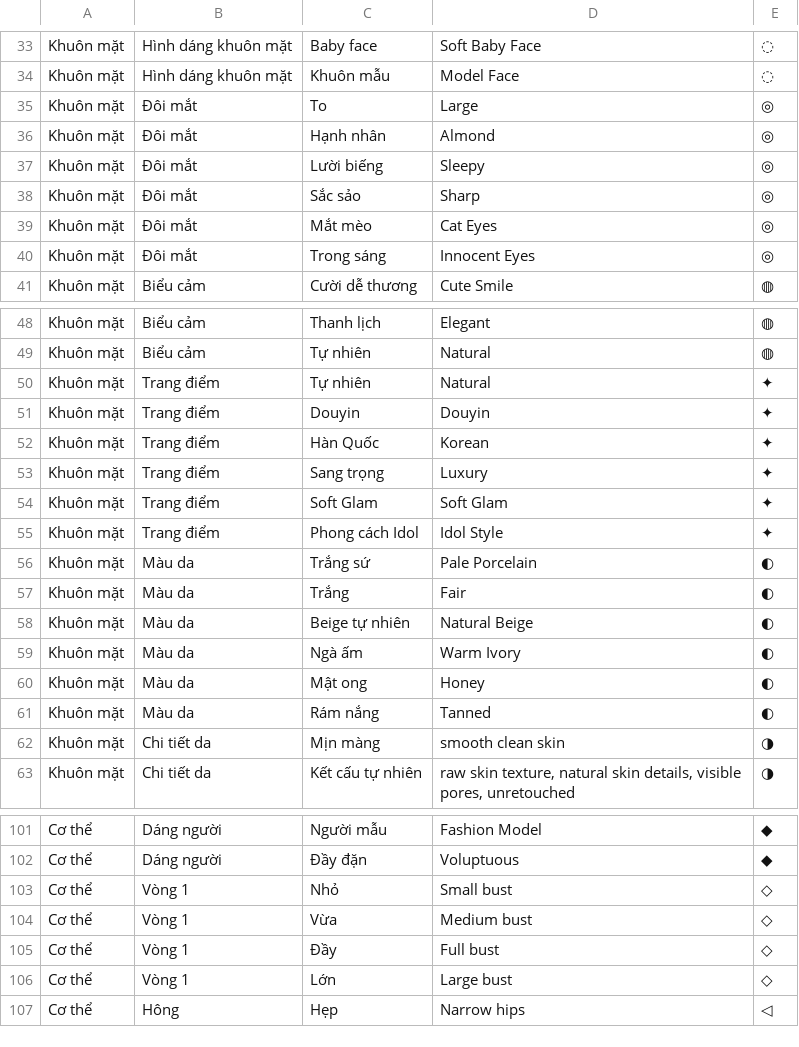
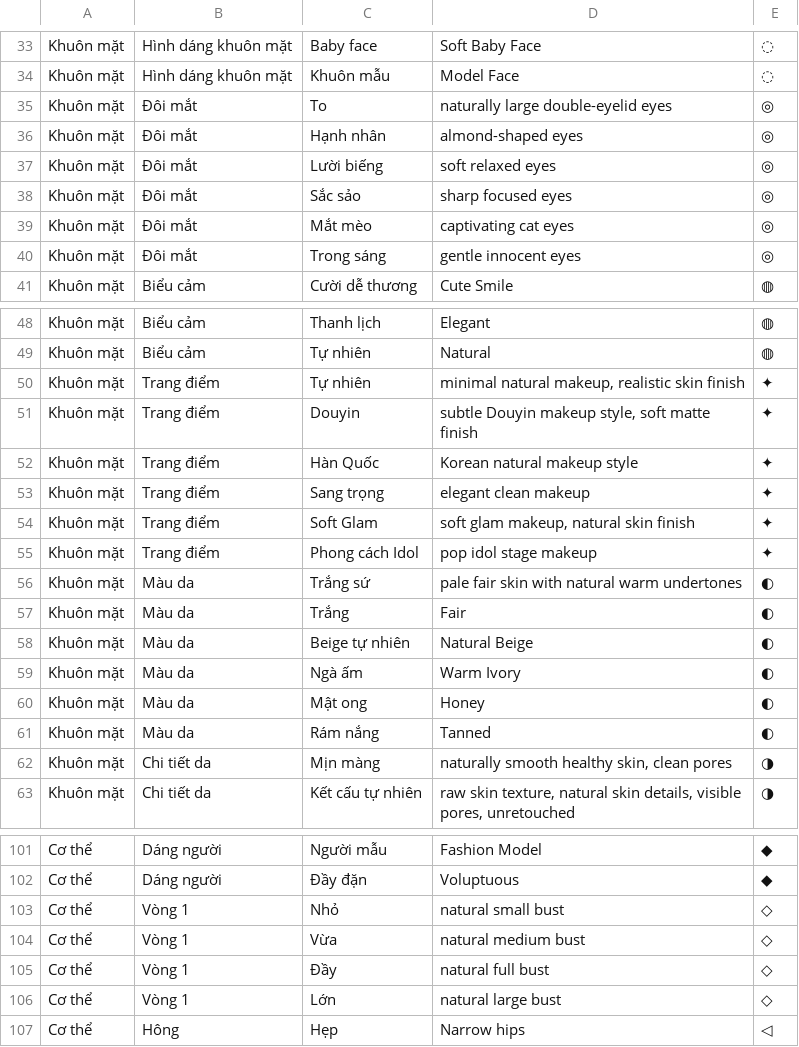
Before and after one commit to crmmexogroup/mexoprompt, a CSV file: prompt_catalog.csv, drawn as a sheet; only a part is shown, gaps mark what is left out.

Commit message:
fix(mexo): remove skin porcelain doll, large eyes, dewy base, and creamy bokeh plastic skin triggers

```diff
--- a/prompt_catalog.csv
+++ b/prompt_catalog.csv
@@ -34,8 +34,8 @@
 "Khuôn mặt","Hình dáng khuôn mặt","Khuôn mẫu","Model Face","◌"
-"Khuôn mặt","Đôi mắt","To","Large","◎"
-"Khuôn mặt","Đôi mắt","Hạnh nhân","Almond","◎"
-"Khuôn mặt","Đôi mắt","Lười biếng","Sleepy","◎"
-"Khuôn mặt","Đôi mắt","Sắc sảo","Sharp","◎"
-"Khuôn mặt","Đôi mắt","Mắt mèo","Cat Eyes","◎"
-"Khuôn mặt","Đôi mắt","Trong sáng","Innocent Eyes","◎"
+"Khuôn mặt","Đôi mắt","To","naturally large double-eyelid eyes","◎"
+"Khuôn mặt","Đôi mắt","Hạnh nhân","almond-shaped eyes","◎"
+"Khuôn mặt","Đôi mắt","Lười biếng","soft relaxed eyes","◎"
+"Khuôn mặt","Đôi mắt","Sắc sảo","sharp focused eyes","◎"
+"Khuôn mặt","Đôi mắt","Mắt mèo","captivating cat eyes","◎"
+"Khuôn mặt","Đôi mắt","Trong sáng","gentle innocent eyes","◎"
 "Khuôn mặt","Biểu cảm","Cười dễ thương","Cute Smile","◍"
@@ -49,9 +49,9 @@
 "Khuôn mặt","Biểu cảm","Tự nhiên","Natural","◍"
-"Khuôn mặt","Trang điểm","Tự nhiên","Natural","✦"
-"Khuôn mặt","Trang điểm","Douyin","Douyin","✦"
-"Khuôn mặt","Trang điểm","Hàn Quốc","Korean","✦"
-"Khuôn mặt","Trang điểm","Sang trọng","Luxury","✦"
-"Khuôn mặt","Trang điểm","Soft Glam","Soft Glam","✦"
-"Khuôn mặt","Trang điểm","Phong cách Idol","Idol Style","✦"
-"Khuôn mặt","Màu da","Trắng sứ","Pale Porcelain","◐"
+"Khuôn mặt","Trang điểm","Tự nhiên","minimal natural makeup, realistic skin finish","✦"
+"Khuôn mặt","Trang điểm","Douyin","subtle Douyin makeup style, soft matte finish","✦"
+"Khuôn mặt","Trang điểm","Hàn Quốc","Korean natural makeup style","✦"
+"Khuôn mặt","Trang điểm","Sang trọng","elegant clean makeup","✦"
+"Khuôn mặt","Trang điểm","Soft Glam","soft glam makeup, natural skin finish","✦"
+"Khuôn mặt","Trang điểm","Phong cách Idol","pop idol stage makeup","✦"
+"Khuôn mặt","Màu da","Trắng sứ","pale fair skin with natural warm undertones","◐"
 "Khuôn mặt","Màu da","Trắng","Fair","◐"
@@ -61,3 +61,3 @@
 "Khuôn mặt","Màu da","Rám nắng","Tanned","◐"
-"Khuôn mặt","Chi tiết da","Mịn màng","smooth clean skin","◑"
+"Khuôn mặt","Chi tiết da","Mịn màng","naturally smooth healthy skin, clean pores","◑"
 "Khuôn mặt","Chi tiết da","Kết cấu tự nhiên","raw skin texture, natural skin details, visible pores, unretouched","◑"
@@ -102,6 +102,6 @@
 "Cơ thể","Dáng người","Đầy đặn","Voluptuous","◆"
-"Cơ thể","Vòng 1","Nhỏ","Small bust","◇"
-"Cơ thể","Vòng 1","Vừa","Medium bust","◇"
-"Cơ thể","Vòng 1","Đầy","Full bust","◇"
-"Cơ thể","Vòng 1","Lớn","Large bust","◇"
+"Cơ thể","Vòng 1","Nhỏ","natural small bust","◇"
+"Cơ thể","Vòng 1","Vừa","natural medium bust","◇"
+"Cơ thể","Vòng 1","Đầy","natural full bust","◇"
+"Cơ thể","Vòng 1","Lớn","natural large bust","◇"
 "Cơ thể","Hông","Hẹp","Narrow hips","◁"
```
Also changed, not shown: 2 other files.
